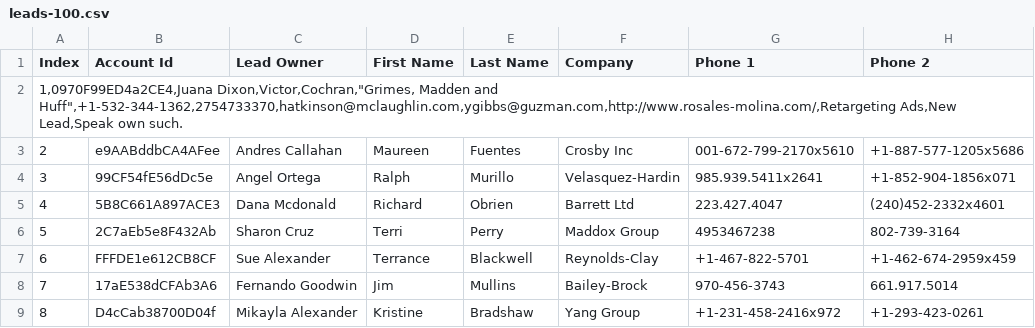
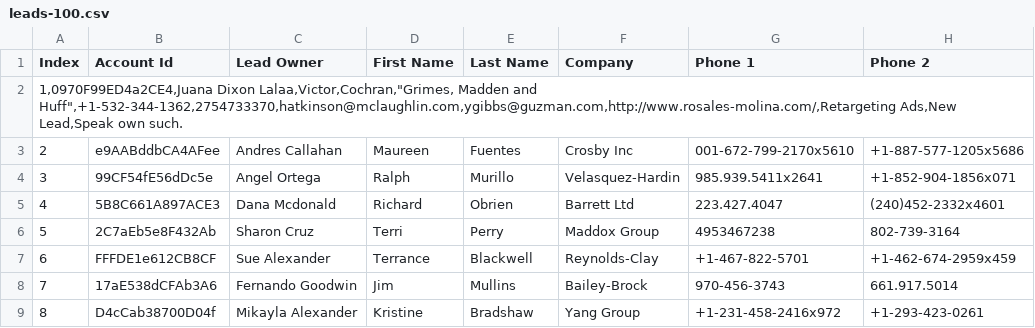
Before and after one commit to rrnoa/datasets, a CSV file: leads-100.csv, drawn as a sheet; only a part is shown; the diff names each change by its address in the sheet, - before the commit and + after, or states it on an @@ line.

Commit message:
Actualizo archivo CSV23wwwwsaaa

```diff
--- a/leads-100.csv
+++ b/leads-100.csv
-A2 (Index): 1,0970F99ED4a2CE4,Juana Dixon,Victor,Cochran,"Grimes, Madden and…
+A2 (Index): 1,0970F99ED4a2CE4,Juana Dixon Lalaa,Victor,Cochran,"Grimes, Madden and…
```
